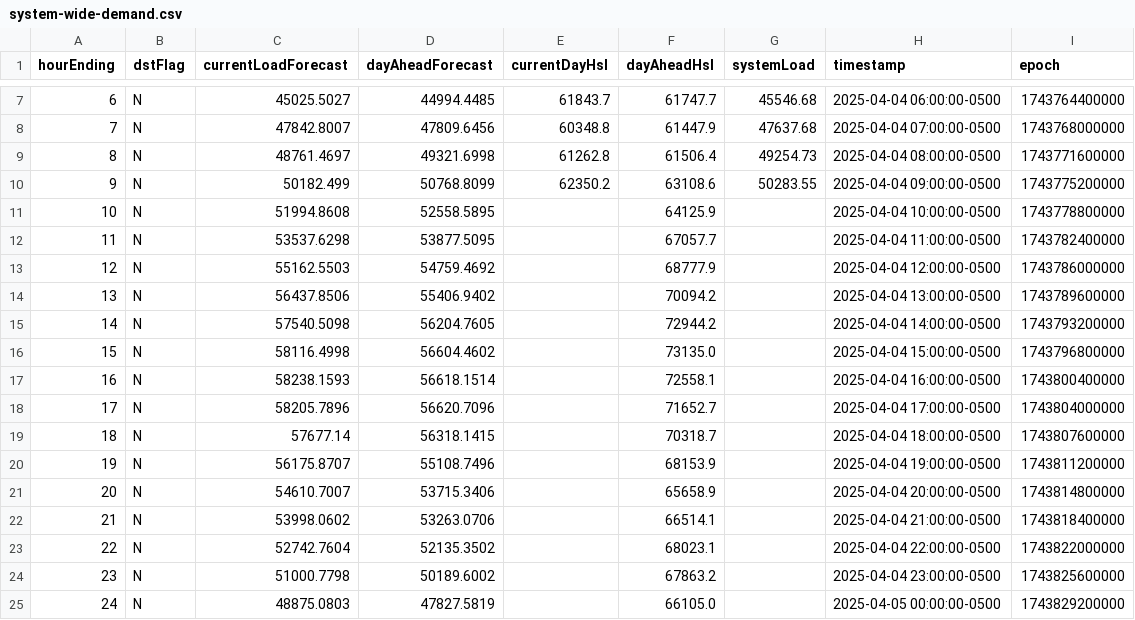
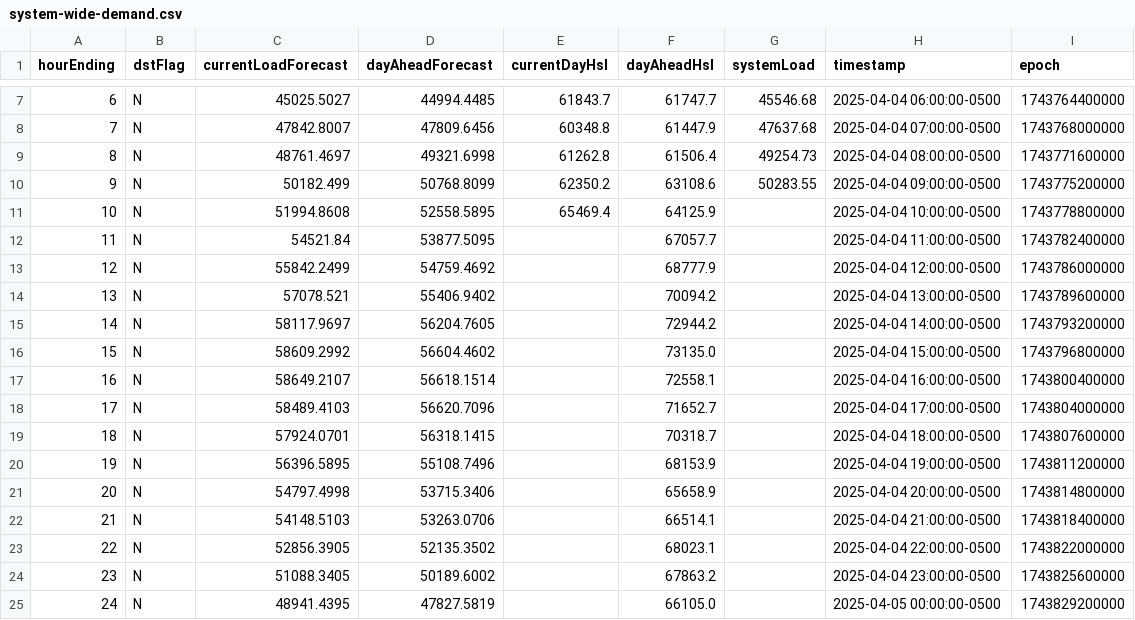
Before and after one commit to DallasMorningNews/FNTX_ercot, a CSV file: data/raw/environment/system-wide-demand.csv, drawn as a sheet; only a part is shown, gaps mark what is left out.

```diff
--- a/data/raw/environment/system-wide-demand.csv
+++ b/data/raw/environment/system-wide-demand.csv
@@ -10,16 +10,16 @@ hourEnding,dstFlag,currentLoadForecast,dayAheadForecast,currentDayHsl,dayAheadHs
 9,N,50182.499,50768.8099,62350.2,63108.6,50283.55,2025-04-04 09:00:00-0500,1743775200000
-10,N,51994.8608,52558.5895,,64125.9,,2025-04-04 10:00:00-0500,1743778800000
-11,N,53537.6298,53877.5095,,67057.7,,2025-04-04 11:00:00-0500,1743782400000
-12,N,55162.5503,54759.4692,,68777.9,,2025-04-04 12:00:00-0500,1743786000000
-13,N,56437.8506,55406.9402,,70094.2,,2025-04-04 13:00:00-0500,1743789600000
-14,N,57540.5098,56204.7605,,72944.2,,2025-04-04 14:00:00-0500,1743793200000
-15,N,58116.4998,56604.4602,,73135.0,,2025-04-04 15:00:00-0500,1743796800000
-16,N,58238.1593,56618.1514,,72558.1,,2025-04-04 16:00:00-0500,1743800400000
-17,N,58205.7896,56620.7096,,71652.7,,2025-04-04 17:00:00-0500,1743804000000
-18,N,57677.14,56318.1415,,70318.7,,2025-04-04 18:00:00-0500,1743807600000
-19,N,56175.8707,55108.7496,,68153.9,,2025-04-04 19:00:00-0500,1743811200000
-20,N,54610.7007,53715.3406,,65658.9,,2025-04-04 20:00:00-0500,1743814800000
-21,N,53998.0602,53263.0706,,66514.1,,2025-04-04 21:00:00-0500,1743818400000
-22,N,52742.7604,52135.3502,,68023.1,,2025-04-04 22:00:00-0500,1743822000000
-23,N,51000.7798,50189.6002,,67863.2,,2025-04-04 23:00:00-0500,1743825600000
-24,N,48875.0803,47827.5819,,66105.0,,2025-04-05 00:00:00-0500,1743829200000
+10,N,51994.8608,52558.5895,65469.4,64125.9,,2025-04-04 10:00:00-0500,1743778800000
+11,N,54521.84,53877.5095,,67057.7,,2025-04-04 11:00:00-0500,1743782400000
+12,N,55842.2499,54759.4692,,68777.9,,2025-04-04 12:00:00-0500,1743786000000
+13,N,57078.521,55406.9402,,70094.2,,2025-04-04 13:00:00-0500,1743789600000
+14,N,58117.9697,56204.7605,,72944.2,,2025-04-04 14:00:00-0500,1743793200000
+15,N,58609.2992,56604.4602,,73135.0,,2025-04-04 15:00:00-0500,1743796800000
+16,N,58649.2107,56618.1514,,72558.1,,2025-04-04 16:00:00-0500,1743800400000
+17,N,58489.4103,56620.7096,,71652.7,,2025-04-04 17:00:00-0500,1743804000000
+18,N,57924.0701,56318.1415,,70318.7,,2025-04-04 18:00:00-0500,1743807600000
+19,N,56396.5895,55108.7496,,68153.9,,2025-04-04 19:00:00-0500,1743811200000
+20,N,54797.4998,53715.3406,,65658.9,,2025-04-04 20:00:00-0500,1743814800000
+21,N,54148.5103,53263.0706,,66514.1,,2025-04-04 21:00:00-0500,1743818400000
+22,N,52856.3905,52135.3502,,68023.1,,2025-04-04 22:00:00-0500,1743822000000
+23,N,51088.3405,50189.6002,,67863.2,,2025-04-04 23:00:00-0500,1743825600000
+24,N,48941.4395,47827.5819,,66105.0,,2025-04-05 00:00:00-0500,1743829200000
```
Also changed, not shown: data/raw/environment/supply-demand.csv.
